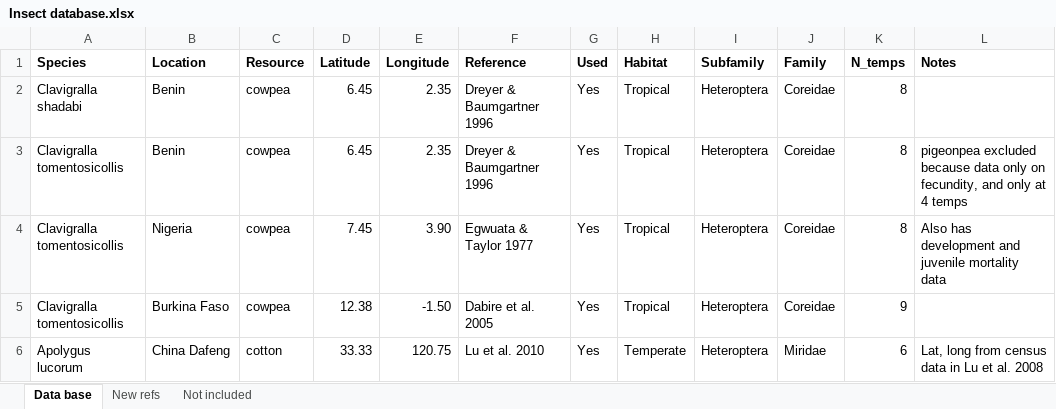
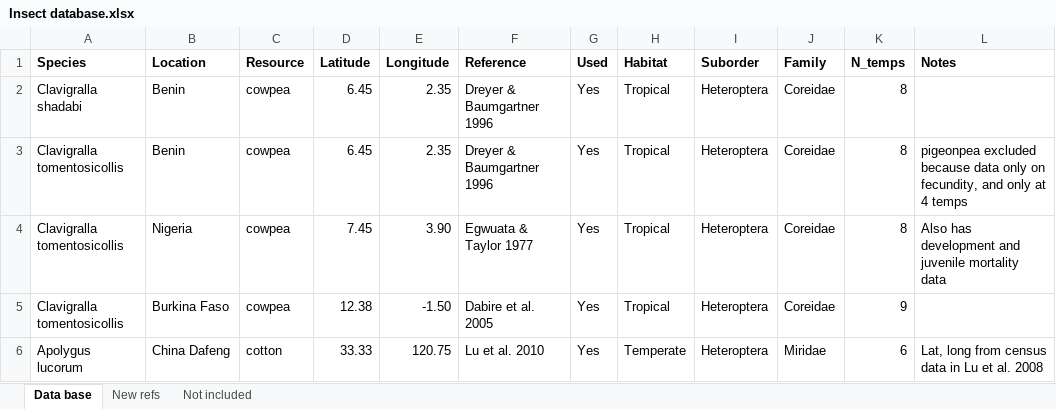
Before and after one commit to trenchproject/Insect__Climate_Change_Responses, an Excel workbook: Insect database.xlsx, sheet Data base, drawn as a sheet; only a part is shown; values as stored, in another font and other column widths than the file's, no borders; the diff names each change by its address in the sheet, - before the commit and + after, or states it on an @@ line.

```diff
--- a/Insect database.xlsx (sheet Data base)
+++ b/Insect database.xlsx (sheet Data base)
-I1: Subfamily
+I1: Suborder
```
Also changed, not shown: 7 other files.
